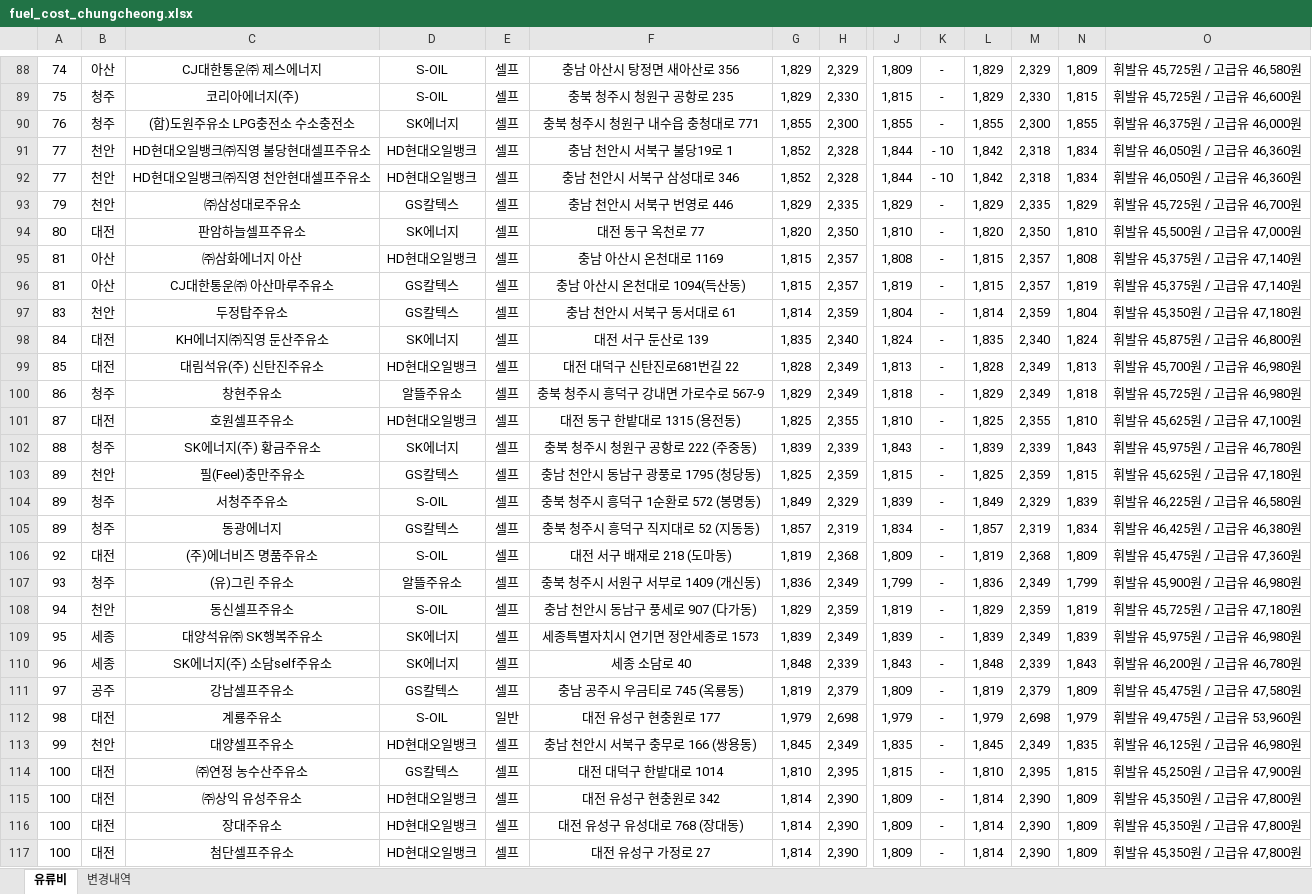
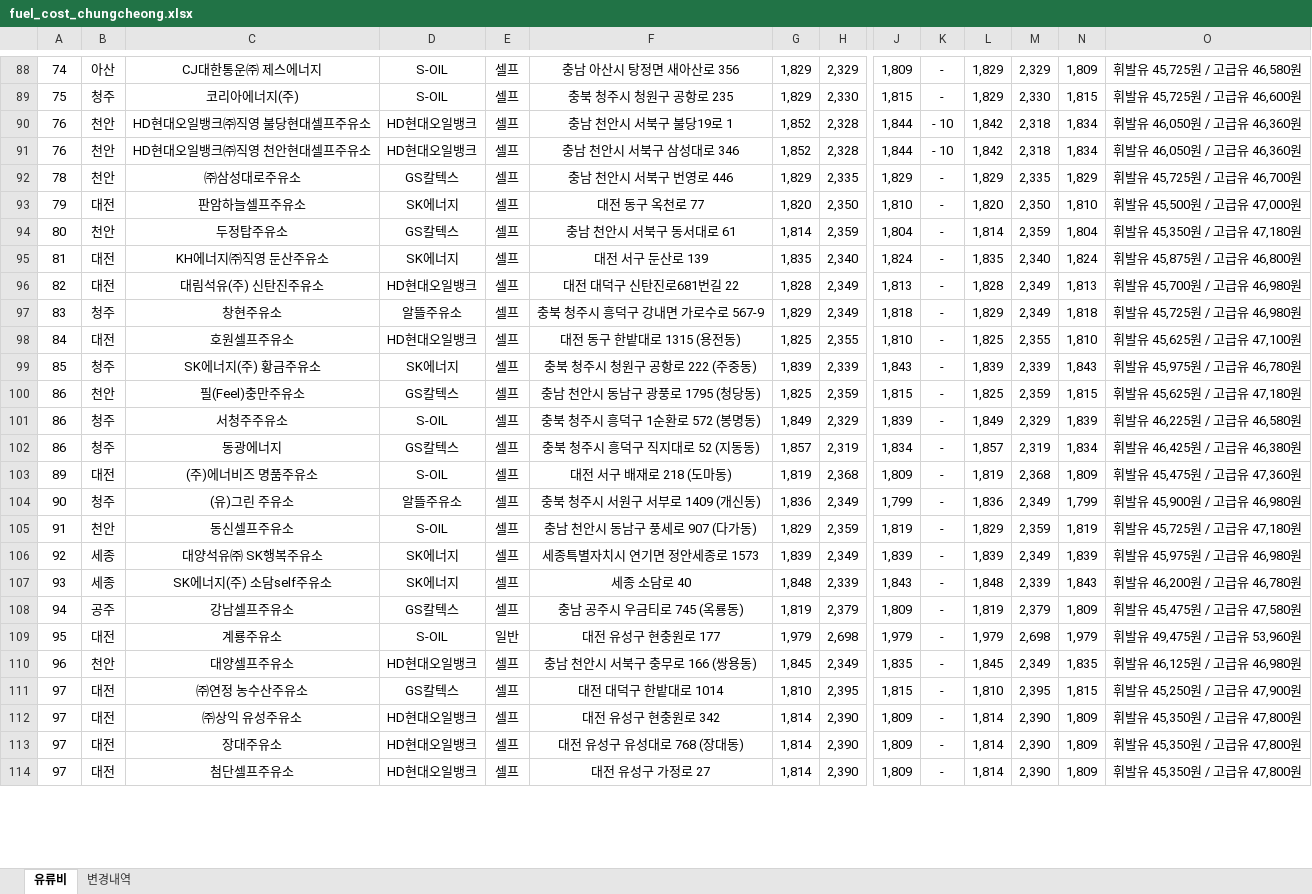
Before and after one commit to krwizxp/fcupdater, an Excel workbook: fuel_cost_chungcheong.xlsx, sheet 유류비, drawn as a sheet; only a part is shown, gaps mark what is left out; values as stored, in another font and other column widths than the file's, no borders; removed rows and columns are numbered as before the commit, all else as after; rows hold the shown columns only; the diff covers the shown part only; the diff names each change by its address in the sheet, - before the commit and + after, or states it on an @@ line.

Commit message:
Refresh fuel-cost workbook from live Opinet data
Update the workbook for 2026-10-10 KST using fcupdater --verify with live Opinet downloads. Update 39 existing stations and remove 4 stations absent from the current source; add no new stations.

Validate saved-workbook integrity, independent workbook reopening, preserved user inputs, and the current update date. Keep the existing PGO configuration and profiles unchanged.

```diff
--- a/fuel_cost_chungcheong.xlsx (sheet 유류비)
+++ b/fuel_cost_chungcheong.xlsx (sheet 유류비)
-row 90: 76 | 청주 | (합)도원주유소 LPG충전소 수소충전소 | SK에너지 | 셀프 | 충북 청주시 청원구 내수읍 충청대로 771 | 1,855 | 2,300 | 1,855 | - | 1,855 | 2,300 | 1,855 | 휘발유 46,375원 / 고급유 46,000원
-A90:A91: 77
+A90:A91: 76
-A92: 79
+A92: 78
-A93: 80
+A93: 79
-row 95: 81 | 아산 | ㈜삼화에너지 아산 | HD현대오일뱅크 | 셀프 | 충남 아산시 온천대로 1169 | 1,815 | 2,357 | 1,808 | - | 1,815 | 2,357 | 1,808 | 휘발유 45,375원 / 고급유 47,140원
-row 96: 81 | 아산 | CJ대한통운㈜ 아산마루주유소 | GS칼텍스 | 셀프 | 충남 아산시 온천대로 1094(득산동) | 1,815 | 2,357 | 1,819 | - | 1,815 | 2,357 | 1,819 | 휘발유 45,375원 / 고급유 47,140원
-A94: 83
+A94: 80
-A95: 84
+A95: 81
-A96: 85
+A96: 82
-A97: 86
+A97: 83
-A98: 87
+A98: 84
-A99: 88
+A99: 85
-A100:A102: 89
+A100:A102: 86
-A103: 92
+A103: 89
-A104: 93
+A104: 90
-A105: 94
+A105: 91
-A106: 95
+A106: 92
-A107: 96
+A107: 93
-A108: 97
+A108: 94
-A109: 98
+A109: 95
-A110: 99
+A110: 96
-A111:A114: 100
+A111:A114: 97
```
Also changed, not shown: 25 added rows, 26 removed rows and 114 edited cells elsewhere in this sheet, sheet 변경내역, formulas that keep their value.
